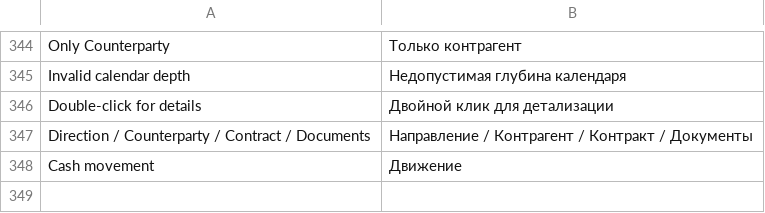
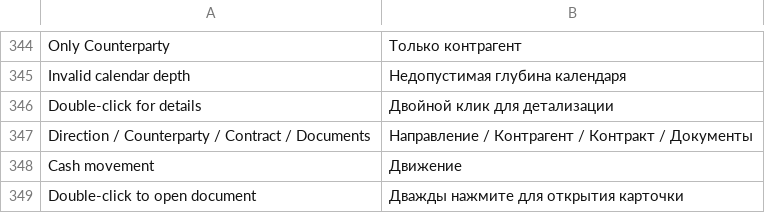
Before and after one commit to Dinext-pro/dinext-projects-pl, a CSV file: dinext_projects_pl/translations/ru.csv, drawn as a sheet; only a part is shown, gaps mark what is left out; the diff names each change by its address in the sheet, - before the commit and + after, or states it on an @@ line.

Commit message:
feat(liquidity): add metadata icons and document navigation to tree

```diff
--- a/dinext_projects_pl/translations/ru.csv
+++ b/dinext_projects_pl/translations/ru.csv
+row 349: Double-click to open document | Дважды нажмите для открытия карточки
```
Also changed, not shown: 8 other files.
